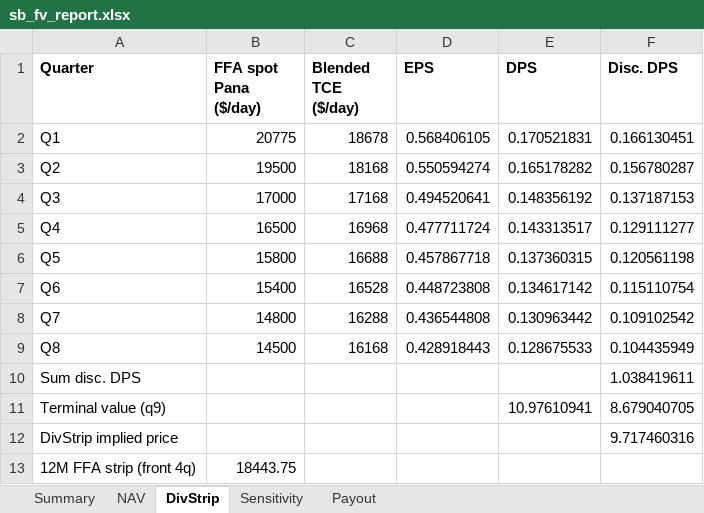
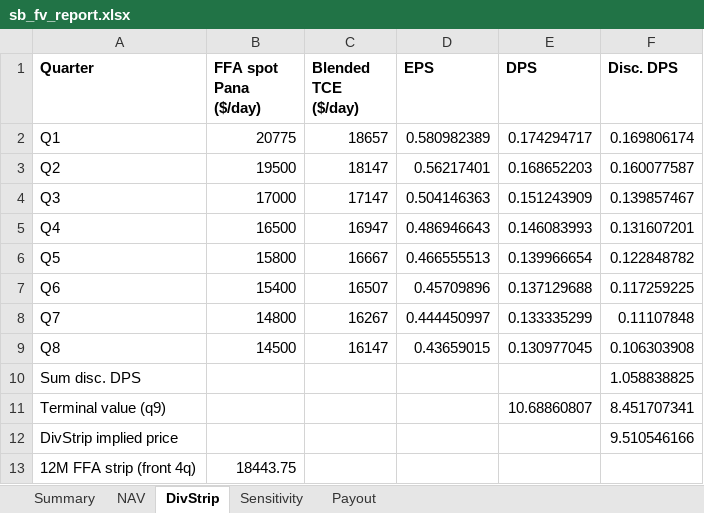
Before and after one commit to dav204/crude-tanker-fv, an Excel workbook: outputs/sb_fv_report.xlsx, sheet DivStrip, drawn as a sheet; values as stored, in another font and other column widths than the file's, no borders; the diff names each change by its address in the sheet, - before the commit and + after, or states it on an @@ line.

```diff
--- a/outputs/sb_fv_report.xlsx (sheet DivStrip)
+++ b/outputs/sb_fv_report.xlsx (sheet DivStrip)
-C2 (Blended TCE ($/day)): 18678
+C2 (Blended TCE ($/day)): 18657
-D2 (EPS): 0.568406105
+D2 (EPS): 0.580982389
-E2 (DPS): 0.170521831
+E2 (DPS): 0.174294717
-F2 (Disc. DPS): 0.166130451
+F2 (Disc. DPS): 0.169806174
-C3 (Blended TCE ($/day)): 18168
+C3 (Blended TCE ($/day)): 18147
-D3 (EPS): 0.550594274
+D3 (EPS): 0.56217401
-E3 (DPS): 0.165178282
+E3 (DPS): 0.168652203
-F3 (Disc. DPS): 0.156780287
+F3 (Disc. DPS): 0.160077587
-C4 (Blended TCE ($/day)): 17168
+C4 (Blended TCE ($/day)): 17147
-D4 (EPS): 0.494520641
+D4 (EPS): 0.504146363
-E4 (DPS): 0.148356192
+E4 (DPS): 0.151243909
-F4 (Disc. DPS): 0.137187153
+F4 (Disc. DPS): 0.139857467
-C5 (Blended TCE ($/day)): 16968
+C5 (Blended TCE ($/day)): 16947
-D5 (EPS): 0.477711724
+D5 (EPS): 0.486946643
-E5 (DPS): 0.143313517
+E5 (DPS): 0.146083993
-F5 (Disc. DPS): 0.129111277
+F5 (Disc. DPS): 0.131607201
-C6 (Blended TCE ($/day)): 16688
+C6 (Blended TCE ($/day)): 16667
-D6 (EPS): 0.457867718
+D6 (EPS): 0.466555513
-E6 (DPS): 0.137360315
+E6 (DPS): 0.139966654
-F6 (Disc. DPS): 0.120561198
+F6 (Disc. DPS): 0.122848782
-C7 (Blended TCE ($/day)): 16528
+C7 (Blended TCE ($/day)): 16507
-D7 (EPS): 0.448723808
+D7 (EPS): 0.45709896
-E7 (DPS): 0.134617142
+E7 (DPS): 0.137129688
-F7 (Disc. DPS): 0.115110754
+F7 (Disc. DPS): 0.117259225
-C8 (Blended TCE ($/day)): 16288
+C8 (Blended TCE ($/day)): 16267
-D8 (EPS): 0.436544808
+D8 (EPS): 0.444450997
-E8 (DPS): 0.130963442
+E8 (DPS): 0.133335299
-F8 (Disc. DPS): 0.109102542
+F8 (Disc. DPS): 0.11107848
-C9 (Blended TCE ($/day)): 16168
+C9 (Blended TCE ($/day)): 16147
-D9 (EPS): 0.428918443
+D9 (EPS): 0.43659015
-E9 (DPS): 0.128675533
+E9 (DPS): 0.130977045
-F9 (Disc. DPS): 0.104435949
+F9 (Disc. DPS): 0.106303908
-F10 (Disc. DPS): 1.038419611
+F10 (Disc. DPS): 1.058838825
-E11 (DPS): 10.97610941
+E11 (DPS): 10.68860807
-F11 (Disc. DPS): 8.679040705
+F11 (Disc. DPS): 8.451707341
-F12 (Disc. DPS): 9.717460316
+F12 (Disc. DPS): 9.510546166
```
Also changed, not shown: sheet Sensitivity, sheet NAV, sheet Summary, sheet Payout, 10 other files.
